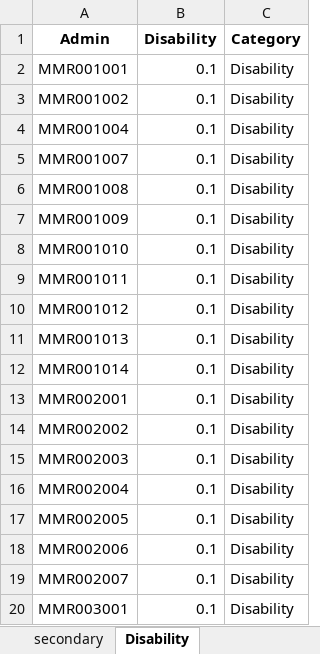
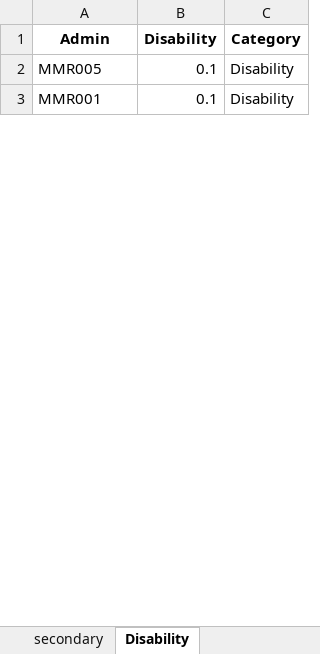
Before and after one commit to martivit/pin-calculation-app, an Excel workbook: output_validation/02_factor_strata.xlsx, sheet Disability, drawn as a sheet; only a part is shown; values as stored, in another font and other column widths than the file's, no borders; removed rows and columns are numbered as before the commit, all else as after; the diff covers the shown part only; the diff names each change by its address in the sheet, - before the commit and + after, or states it on an @@ line.

```diff
--- a/output_validation/02_factor_strata.xlsx (sheet Disability)
+++ b/output_validation/02_factor_strata.xlsx (sheet Disability)
-row 2: MMR001001 | 0.1 | Disability
-row 3: MMR001002 | 0.1 | Disability
-row 4: MMR001004 | 0.1 | Disability
-row 5: MMR001007 | 0.1 | Disability
-row 6: MMR001008 | 0.1 | Disability
-row 7: MMR001009 | 0.1 | Disability
-row 8: MMR001010 | 0.1 | Disability
-row 9: MMR001011 | 0.1 | Disability
-row 10: MMR001012 | 0.1 | Disability
-row 11: MMR001013 | 0.1 | Disability
-row 12: MMR001014 | 0.1 | Disability
-row 13: MMR002001 | 0.1 | Disability
-row 14: MMR002002 | 0.1 | Disability
-row 15: MMR002003 | 0.1 | Disability
-row 16: MMR002004 | 0.1 | Disability
-A2 (Admin): MMR002005
+A2 (Admin): MMR005
-row 18: MMR002006 | 0.1 | Disability
-row 19: MMR002007 | 0.1 | Disability
-A3 (Admin): MMR003001
+A3 (Admin): MMR001
```
Also changed, not shown: 249 removed rows and 16 edited cells elsewhere in this sheet, sheet Boy, sheet Girl, sheet ECE, sheet primary, sheet intermediate level, sheet secondary, input/ocha_pop_MMR.xlsx, output_validation/04_pin_factor_boy.xlsx, 32 other files.
